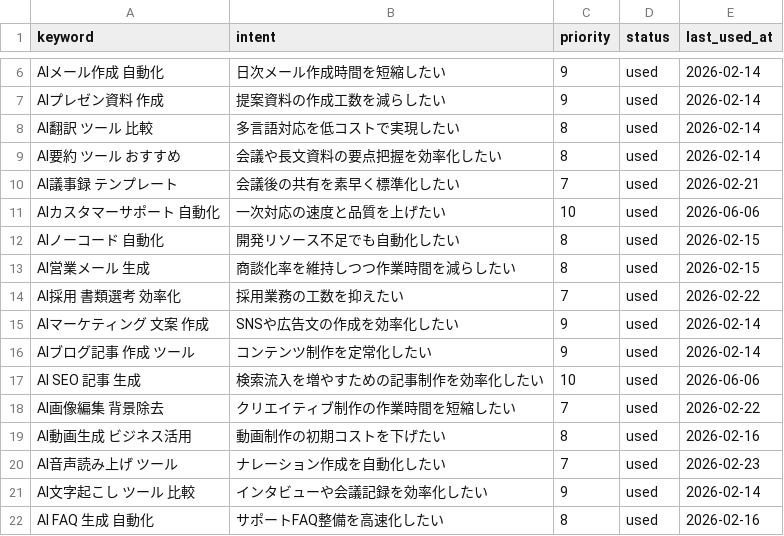
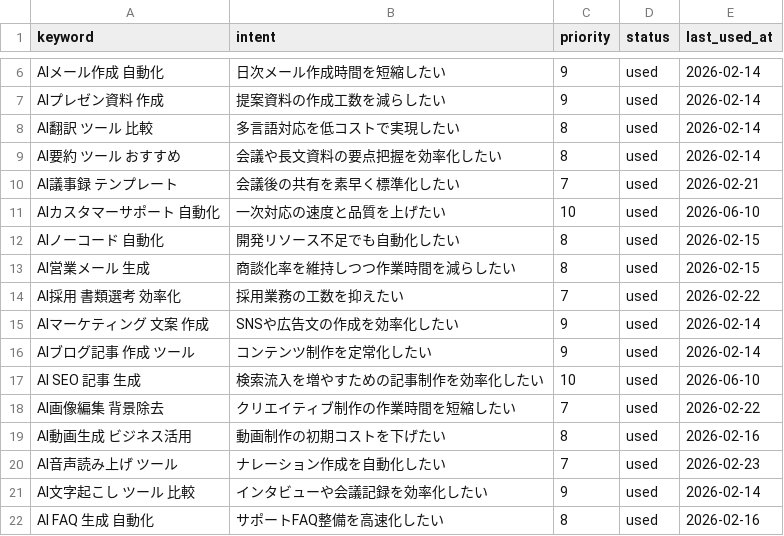
Before and after one commit to wakouy/auto, a CSV file: data/keywords.csv, drawn as a sheet; only a part is shown, gaps mark what is left out.

```diff
--- a/data/keywords.csv
+++ b/data/keywords.csv
@@ -10,3 +10,3 @@ AI要約 ツール おすすめ,会議や長文資料の要点把握を効率化
 AI議事録 テンプレート,会議後の共有を素早く標準化したい,7,used,2026-02-21
-AIカスタマーサポート 自動化,一次対応の速度と品質を上げたい,10,used,2026-06-06
+AIカスタマーサポート 自動化,一次対応の速度と品質を上げたい,10,used,2026-06-10
 AIノーコード 自動化,開発リソース不足でも自動化したい,8,used,2026-02-15
@@ -16,3 +16,3 @@ AIマーケティング 文案 作成,SNSや広告文の作成を効率化した
 AIブログ記事 作成 ツール,コンテンツ制作を定常化したい,9,used,2026-02-14
-AI SEO 記事 生成,検索流入を増やすための記事制作を効率化したい,10,used,2026-06-06
+AI SEO 記事 生成,検索流入を増やすための記事制作を効率化したい,10,used,2026-06-10
 AI画像編集 背景除去,クリエイティブ制作の作業時間を短縮したい,7,used,2026-02-22
```
Also changed, not shown: data/tools.csv, 4 other files.
